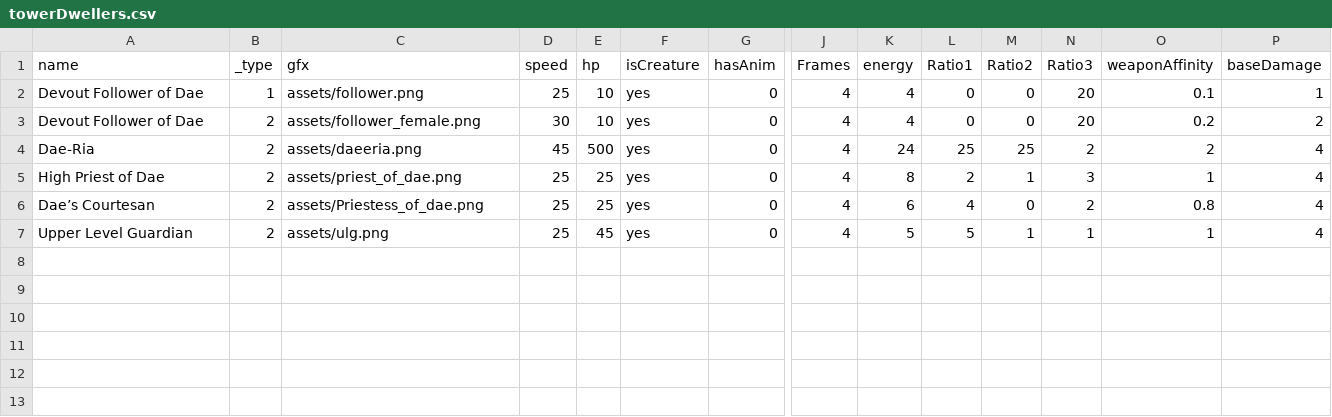
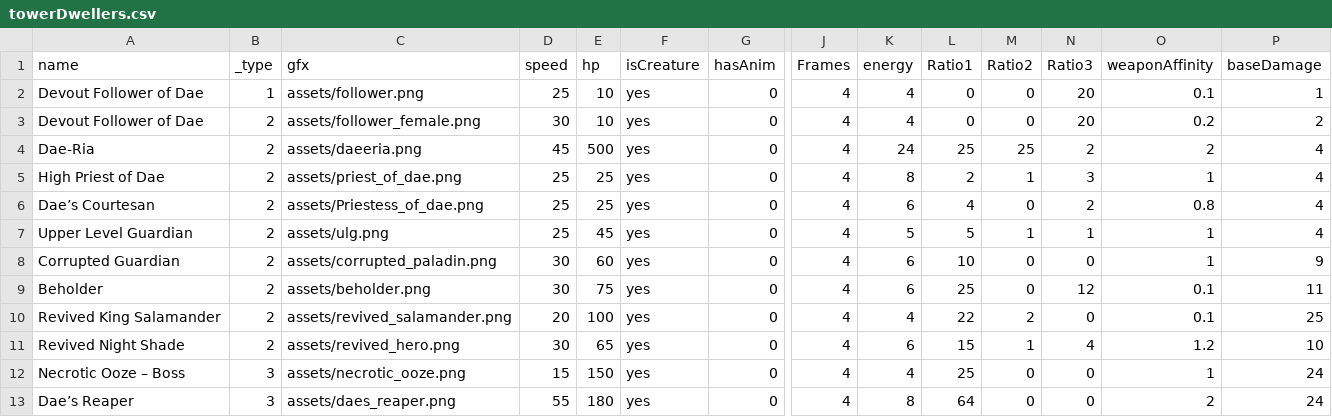
Before and after one commit to BacioiuC/Ebony-Spire--Heresy, a CSV file: data/towerDwellers.csv, drawn as a sheet; only a part is shown, gaps mark what is left out; rows hold the shown columns only; the diff names each change by its address in the sheet, - before the commit and + after, or states it on an @@ line.

```diff
--- a/data/towerDwellers.csv
+++ b/data/towerDwellers.csv
+row 8: Corrupted Guardian | 2 | assets/corrupted_paladin.png | 30 | 60 | yes | 0 | 4 | 6 | 10 | 0 | 0 | 1 | 9
+row 9: Beholder | 2 | assets/beholder.png | 30 | 75 | yes | 0 | 4 | 6 | 25 | 0 | 12 | 0.1 | 11
+row 10: Revived King Salamander | 2 | assets/revived_salamander.png | 20 | 100 | yes | 0 | 4 | 4 | 22 | 2 | 0 | 0.1 | 25
+row 11: Revived Night Shade | 2 | assets/revived_hero.png | 30 | 65 | yes | 0 | 4 | 6 | 15 | 1 | 4 | 1.2 | 10
+row 12: Necrotic Ooze – Boss | 3 | assets/necrotic_ooze.png | 15 | 150 | yes | 0 | 4 | 4 | 25 | 0 | 0 | 1 | 24
+row 13: Dae’s Reaper | 3 | assets/daes_reaper.png | 55 | 180 | yes | 0 | 4 | 8 | 64 | 0 | 0 | 2 | 24
```
Also changed, not shown: data/creatures.csv, data/items.csv, 22 other files.
